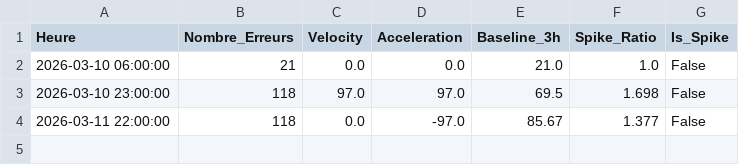
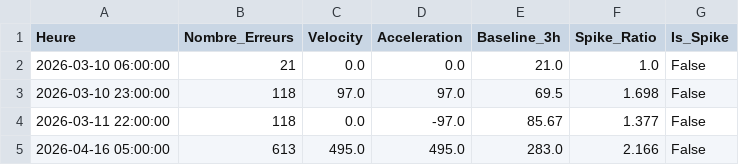
Before and after one commit to arijkhedhrie-coder/linux_pfe_project, a CSV file: backend/output/erreurs_par_heure.csv, drawn as a sheet.

```diff
--- a/backend/output/erreurs_par_heure.csv
+++ b/backend/output/erreurs_par_heure.csv
@@ -4 +4,2 @@ Heure,Nombre_Erreurs,Velocity,Acceleration,Baseline_3h,Spike_Ratio,Is_Spike
 2026-03-11 22:00:00,118,0.0,-97.0,85.67,1.377,False
+2026-04-16 05:00:00,613,495.0,495.0,283.0,2.166,False
```
Also changed, not shown: backend/output/tentatives_par_ip.csv, 33 other files.
